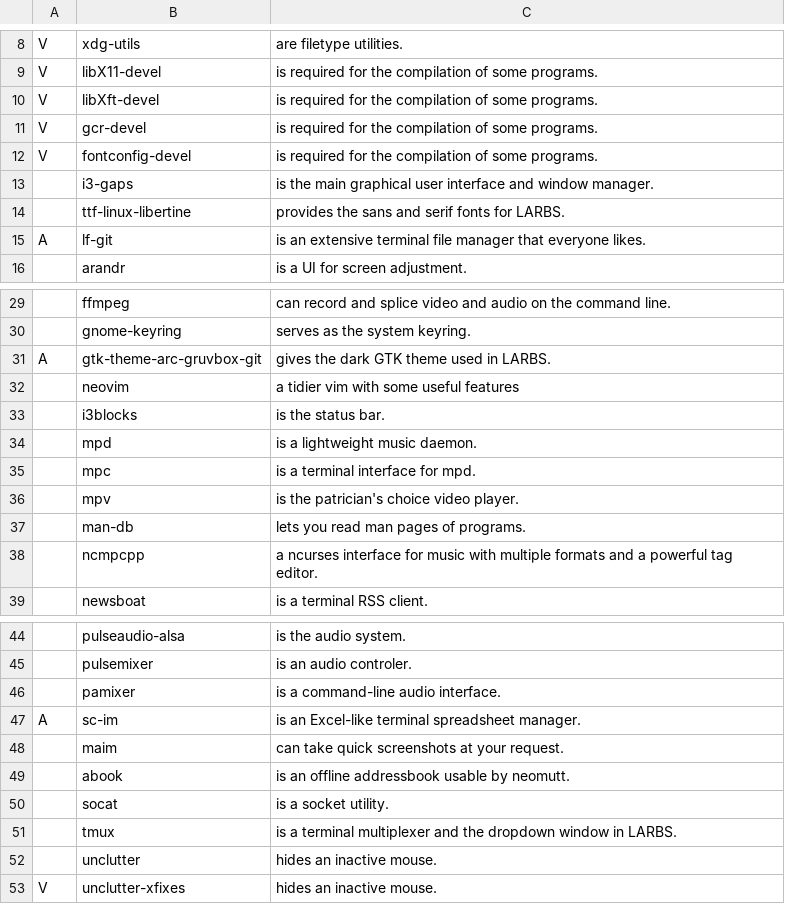
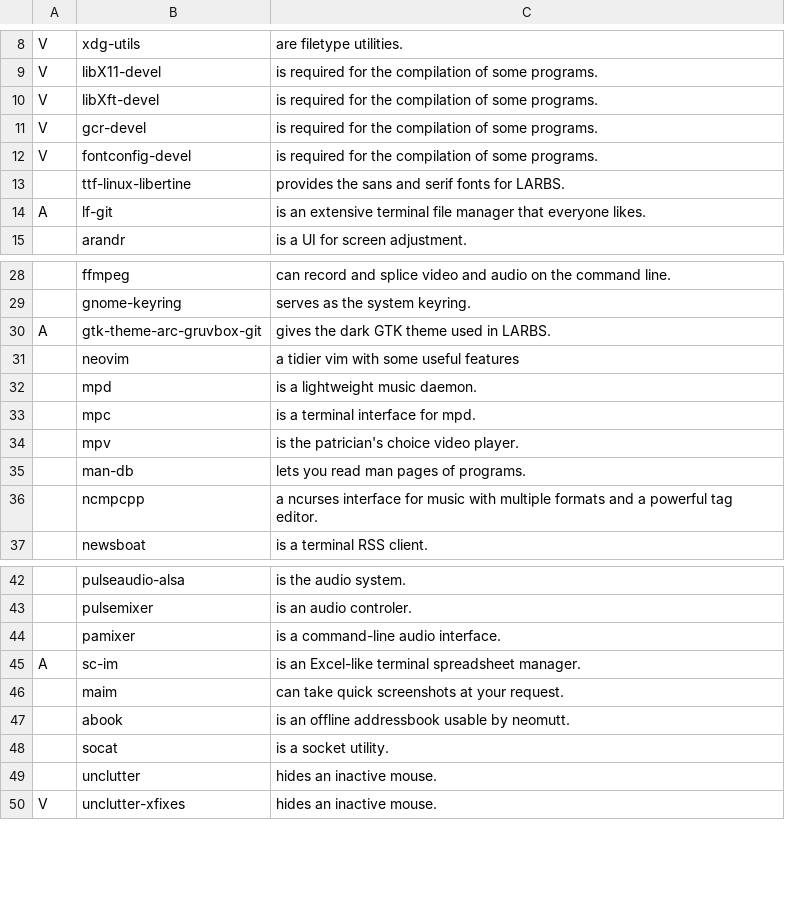
Before and after one commit to thadumi/LARBS, a CSV file: progs.csv, drawn as a sheet; only a part is shown, gaps mark what is left out.

```diff
--- a/progs.csv
+++ b/progs.csv
@@ -12,3 +12,2 @@ V,gcr-devel,"is required for the compilation of some programs."
 V,fontconfig-devel,"is required for the compilation of some programs."
-,i3-gaps,"is the main graphical user interface and window manager."
 ,ttf-linux-libertine,"provides the sans and serif fonts for LARBS."
@@ -32,3 +31,2 @@ A,gtk-theme-arc-gruvbox-git,"gives the dark GTK theme used in LARBS."
 ,neovim,"a tidier vim with some useful features"
-,i3blocks,"is the status bar."
 ,mpd,"is a lightweight music daemon."
@@ -50,3 +48,2 @@ A,sc-im,"is an Excel-like terminal spreadsheet manager."
 ,socat,"is a socket utility."
-,tmux,"is a terminal multiplexer and the dropdown window in LARBS."
 ,unclutter,"hides an inactive mouse."
```
Also changed, not shown: 1 other file.
